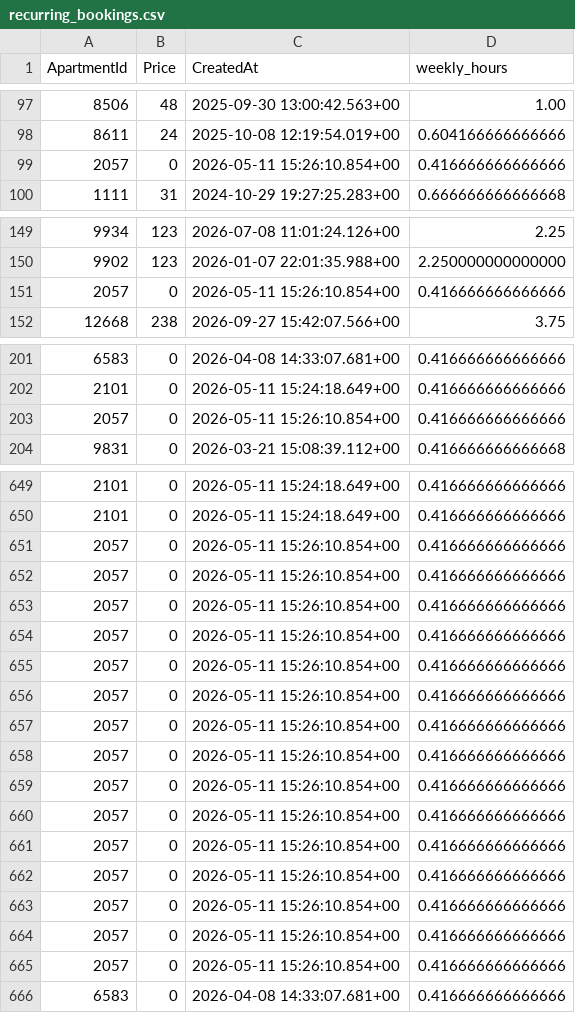
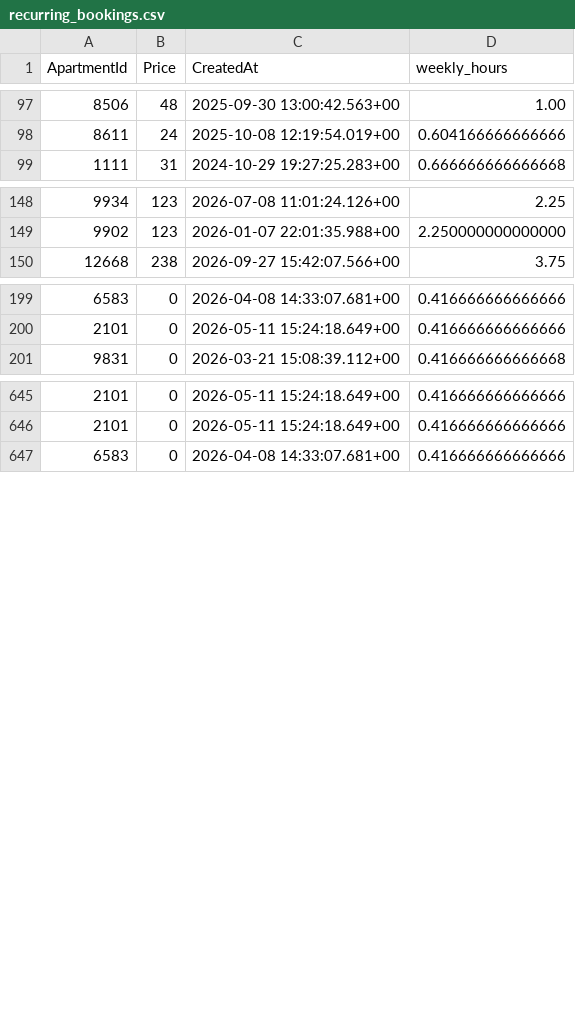
Before and after one commit to AryanGupta-Faireez/demand-dashboard, a CSV file: data/recurring_bookings.csv, drawn as a sheet; only a part is shown, gaps mark what is left out; the diff covers the shown part only; the diff names each change by its address in the sheet, - before the commit and + after, or states it on an @@ line.

```diff
--- a/data/recurring_bookings.csv
+++ b/data/recurring_bookings.csv
-row 99: 2057 | 0 | 2026-05-11 15:26:10.854+00 | 0.416666666666666
-row 151: 2057 | 0 | 2026-05-11 15:26:10.854+00 | 0.416666666666666
-row 203: 2057 | 0 | 2026-05-11 15:26:10.854+00 | 0.416666666666666
-row 651: 2057 | 0 | 2026-05-11 15:26:10.854+00 | 0.416666666666666
-row 652: 2057 | 0 | 2026-05-11 15:26:10.854+00 | 0.416666666666666
-row 653: 2057 | 0 | 2026-05-11 15:26:10.854+00 | 0.416666666666666
-row 654: 2057 | 0 | 2026-05-11 15:26:10.854+00 | 0.416666666666666
-row 655: 2057 | 0 | 2026-05-11 15:26:10.854+00 | 0.416666666666666
-row 656: 2057 | 0 | 2026-05-11 15:26:10.854+00 | 0.416666666666666
-row 657: 2057 | 0 | 2026-05-11 15:26:10.854+00 | 0.416666666666666
-row 658: 2057 | 0 | 2026-05-11 15:26:10.854+00 | 0.416666666666666
-row 659: 2057 | 0 | 2026-05-11 15:26:10.854+00 | 0.416666666666666
-row 660: 2057 | 0 | 2026-05-11 15:26:10.854+00 | 0.416666666666666
-row 661: 2057 | 0 | 2026-05-11 15:26:10.854+00 | 0.416666666666666
-row 662: 2057 | 0 | 2026-05-11 15:26:10.854+00 | 0.416666666666666
-row 663: 2057 | 0 | 2026-05-11 15:26:10.854+00 | 0.416666666666666
-row 664: 2057 | 0 | 2026-05-11 15:26:10.854+00 | 0.416666666666666
-row 665: 2057 | 0 | 2026-05-11 15:26:10.854+00 | 0.416666666666666
```
Also changed, not shown: 2 removed rows elsewhere in this file, data/apartments.csv, data/promotions.csv, 2 other files.
